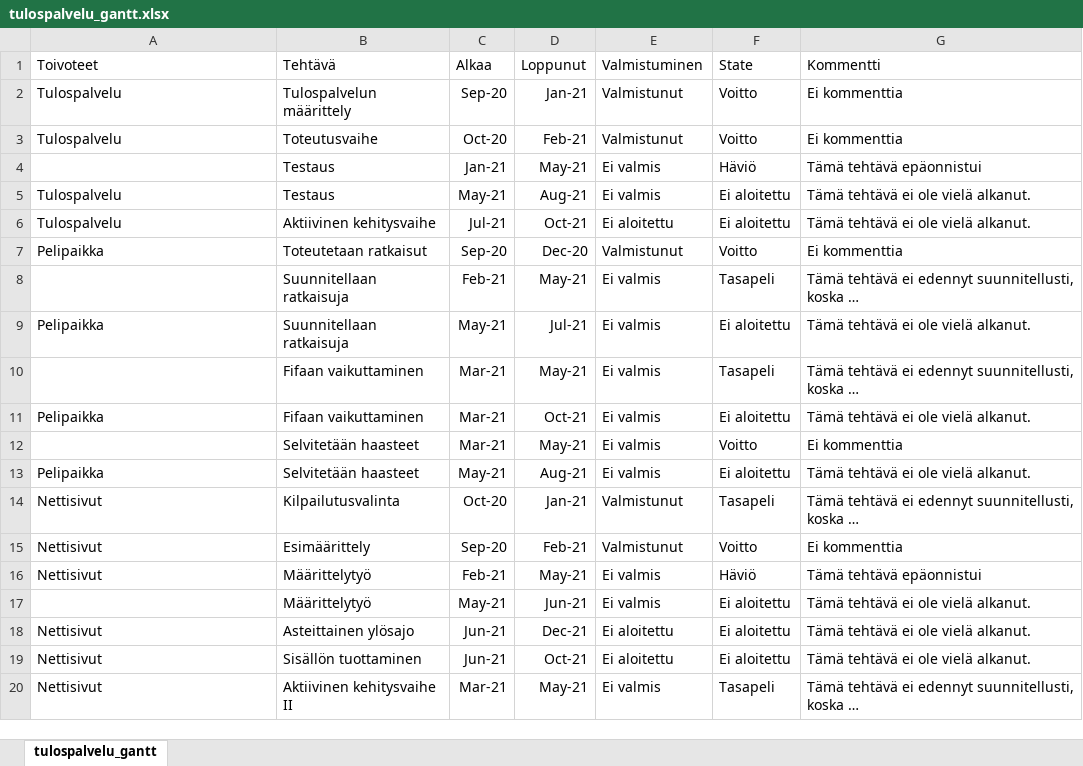
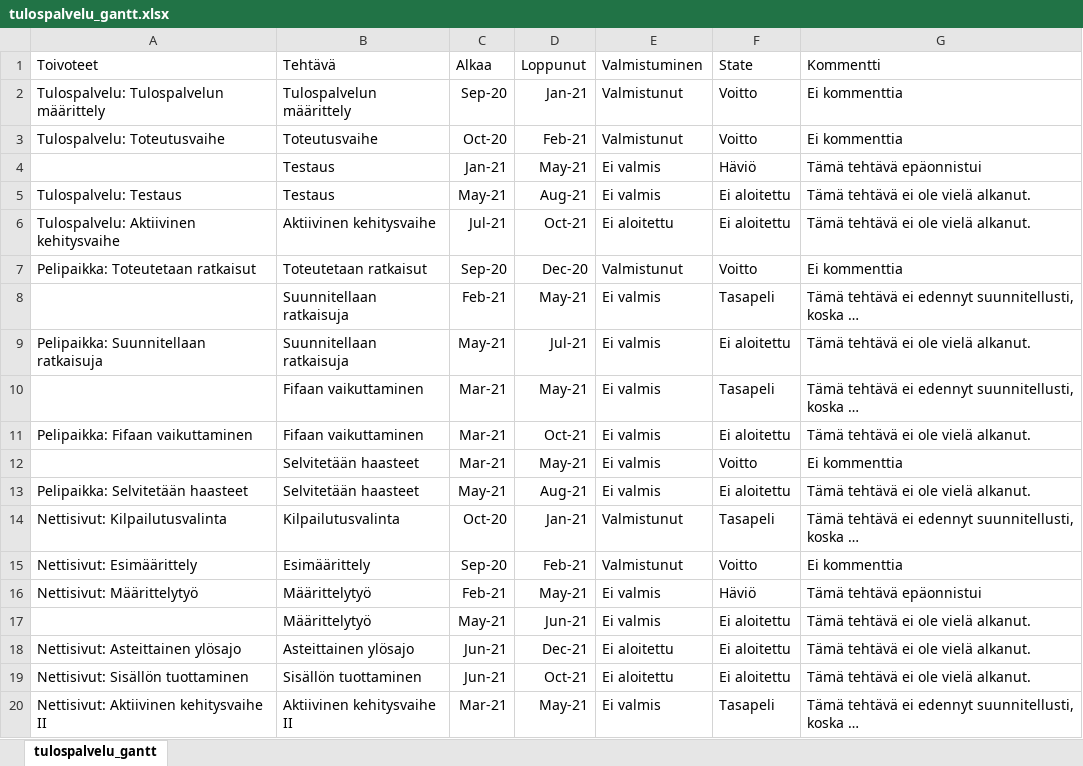
Before and after one commit to raju1g/SPLDash_v1, an Excel workbook: data/tulospalvelu_gantt.xlsx, sheet tulospalvelu_gantt, drawn as a sheet; values as stored, in another font and other column widths than the file's, no borders; the diff names each change by its address in the sheet, - before the commit and + after, or states it on an @@ line.

Commit message:
Update tulospalvelu_gantt.xlsx

```diff
--- a/data/tulospalvelu_gantt.xlsx (sheet tulospalvelu_gantt)
+++ b/data/tulospalvelu_gantt.xlsx (sheet tulospalvelu_gantt)
-A2 (Toivoteet): Tulospalvelu
+A2 (Toivoteet): Tulospalvelu: Tulospalvelun määrittely
-A3 (Toivoteet): Tulospalvelu
+A3 (Toivoteet): Tulospalvelu: Toteutusvaihe
-A5 (Toivoteet): Tulospalvelu
+A5 (Toivoteet): Tulospalvelu: Testaus
-A6 (Toivoteet): Tulospalvelu
+A6 (Toivoteet): Tulospalvelu: Aktiivinen kehitysvaihe
-A7 (Toivoteet): Pelipaikka
+A7 (Toivoteet): Pelipaikka: Toteutetaan ratkaisut
-A9 (Toivoteet): Pelipaikka
+A9 (Toivoteet): Pelipaikka: Suunnitellaan ratkaisuja
-A11 (Toivoteet): Pelipaikka
+A11 (Toivoteet): Pelipaikka: Fifaan vaikuttaminen
-A13 (Toivoteet): Pelipaikka
+A13 (Toivoteet): Pelipaikka: Selvitetään haasteet
-A14 (Toivoteet): Nettisivut
+A14 (Toivoteet): Nettisivut: Kilpailutusvalinta
-A15 (Toivoteet): Nettisivut
+A15 (Toivoteet): Nettisivut: Esimäärittely
-A16 (Toivoteet): Nettisivut
+A16 (Toivoteet): Nettisivut: Määrittelytyö
-A18 (Toivoteet): Nettisivut
+A18 (Toivoteet): Nettisivut: Asteittainen ylösajo
-A19 (Toivoteet): Nettisivut
+A19 (Toivoteet): Nettisivut: Sisällön tuottaminen
-A20 (Toivoteet): Nettisivut
+A20 (Toivoteet): Nettisivut: Aktiivinen kehitysvaihe II
```
